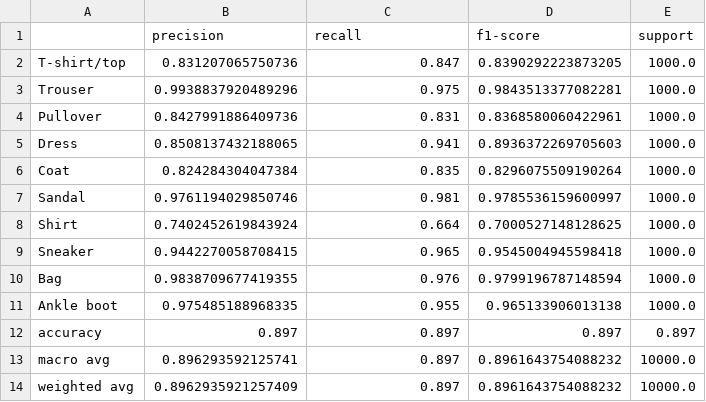
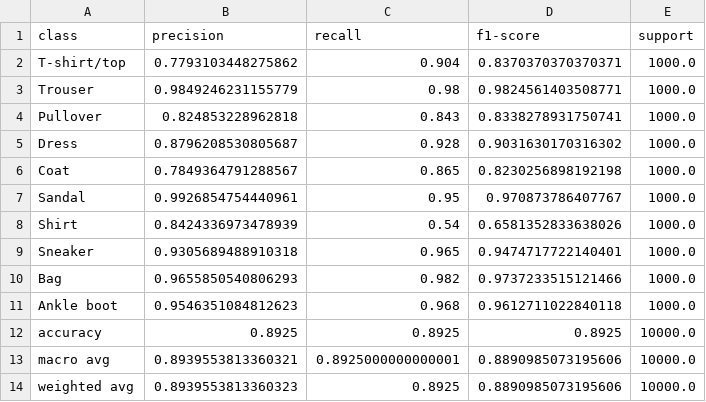
Before and after one commit to ansaganakhat/project-1, a CSV file: midterm2_fashion_mnist/results/cnn_classification_report.csv, drawn as a sheet.

```diff
--- a/midterm2_fashion_mnist/results/cnn_classification_report.csv
+++ b/midterm2_fashion_mnist/results/cnn_classification_report.csv
@@ -1,14 +1,14 @@
-,precision,recall,f1-score,support
-T-shirt/top,0.831207065750736,0.847,0.8390292223873205,1000.0
-Trouser,0.9938837920489296,0.975,0.9843513377082281,1000.0
-Pullover,0.8427991886409736,0.831,0.8368580060422961,1000.0
-Dress,0.8508137432188065,0.941,0.8936372269705603,1000.0
-Coat,0.824284304047384,0.835,0.8296075509190264,1000.0
-Sandal,0.9761194029850746,0.981,0.9785536159600997,1000.0
-Shirt,0.7402452619843924,0.664,0.7000527148128625,1000.0
-Sneaker,0.9442270058708415,0.965,0.9545004945598418,1000.0
-Bag,0.9838709677419355,0.976,0.9799196787148594,1000.0
-Ankle boot,0.975485188968335,0.955,0.965133906013138,1000.0
-accuracy,0.897,0.897,0.897,0.897
-macro avg,0.896293592125741,0.897,0.8961643754088232,10000.0
-weighted avg,0.8962935921257409,0.897,0.8961643754088232,10000.0
+class,precision,recall,f1-score,support
+T-shirt/top,0.7793103448275862,0.904,0.8370370370370371,1000.0
+Trouser,0.9849246231155779,0.98,0.9824561403508771,1000.0
+Pullover,0.824853228962818,0.843,0.8338278931750741,1000.0
+Dress,0.8796208530805687,0.928,0.9031630170316302,1000.0
+Coat,0.7849364791288567,0.865,0.8230256898192198,1000.0
+Sandal,0.9926854754440961,0.95,0.970873786407767,1000.0
+Shirt,0.8424336973478939,0.54,0.6581352833638026,1000.0
+Sneaker,0.9305689488910318,0.965,0.9474717722140401,1000.0
+Bag,0.9655850540806293,0.982,0.9737233515121466,1000.0
+Ankle boot,0.9546351084812623,0.968,0.9612711022840118,1000.0
+accuracy,0.8925,0.8925,0.8925,10000.0
+macro avg,0.8939553813360321,0.8925000000000001,0.8890985073195606,10000.0
+weighted avg,0.8939553813360323,0.8925,0.8890985073195606,10000.0
```
Also changed, not shown: midterm2_fashion_mnist/results/mlp_classification_report.csv, 12 other files.
